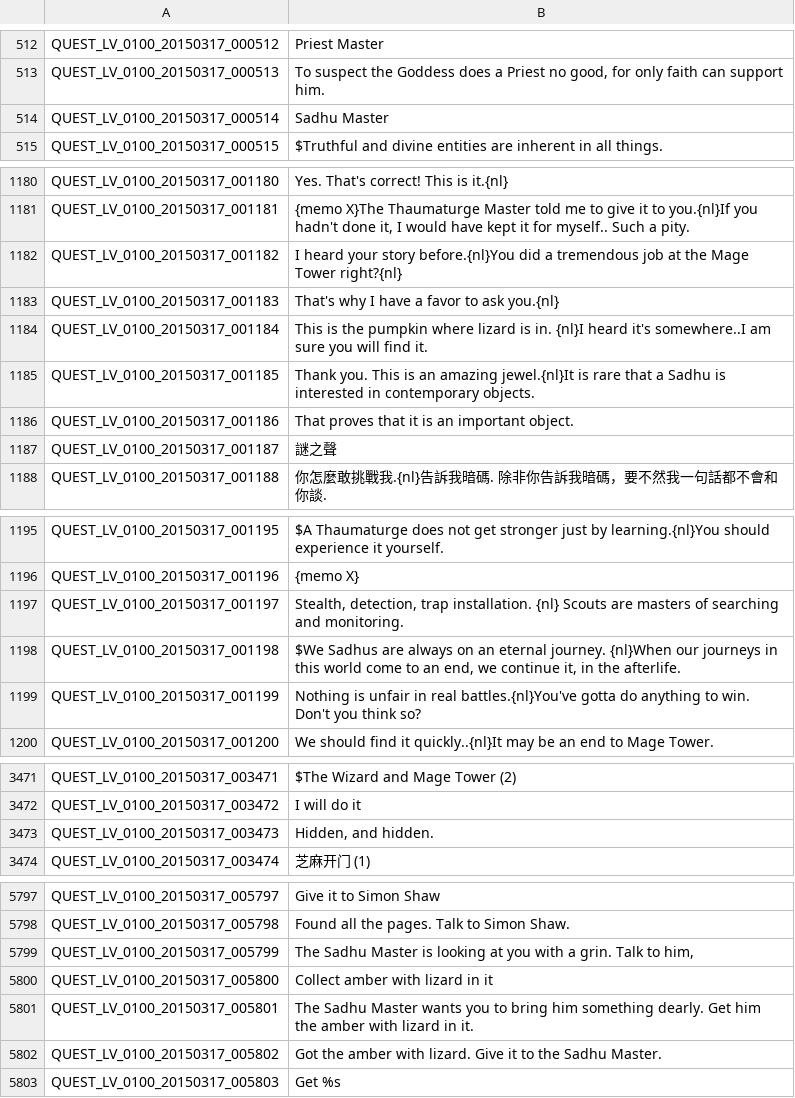
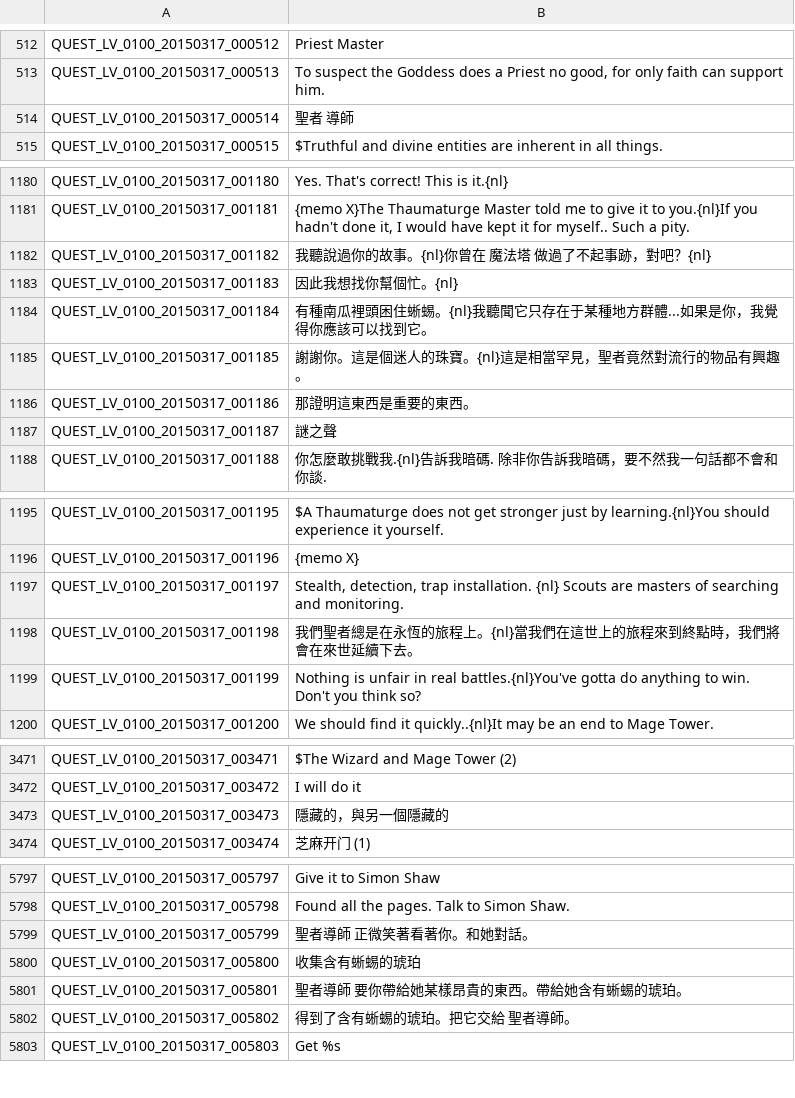
Before and after one commit to Meowurs/TreeOfSaviorChineseTraditional, a TSV file: QUEST_LV_0100.tsv, drawn as a sheet; only a part is shown, gaps mark what is left out; the diff names each change by its address in the sheet, - before the commit and + after, or states it on an @@ line.

Commit message:
Hidden, and Hidden CN Trans

```diff
--- a/QUEST_LV_0100.tsv
+++ b/QUEST_LV_0100.tsv
-B514: Sadhu Master
+B514: 聖者 導師
-B1182: I heard your story before.{nl}You did a tremendous job at the Mage Tower right?{nl}
+B1182: 我聽說過你的故事。{nl}你曾在 魔法塔 做過了不起事跡，對吧？{nl}
-B1183: That's why I have a favor to ask you.{nl}
+B1183: 因此我想找你幫個忙。{nl}
-B1184: This is the pumpkin where lizard is in. {nl}I heard it's somewhere..I am sure you will find it.
+B1184: 有種南瓜裡頭困住蜥蜴。{nl}我聽聞它只存在于某種地方群體...如果是你，我覺得你應該可以找到它。
-B1185: Thank you. This is an amazing jewel.{nl}It is rare that a Sadhu is interested in contemporary objects.
+B1185: 謝謝你。這是個迷人的珠寶。{nl}這是相當罕見，聖者竟然對流行的物品有興趣。
-B1186: That proves that it is an important object.
+B1186: 那證明這東西是重要的東西。
-B1198: $We Sadhus are always on an eternal journey. {nl}When our journeys in this world come to an end, we continue it, in the afterlife.
+B1198: 我們聖者總是在永恆的旅程上。{nl}當我們在這世上的旅程來到終點時，我們將會在來世延續下去。
-B3473: Hidden, and hidden.
+B3473: 隱藏的，與另一個隱藏的
-B5799: The Sadhu Master is looking at you with a grin. Talk to him,
+B5799: 聖者導師 正微笑著看著你。和她對話。
-B5800: Collect amber with lizard in it
+B5800: 收集含有蜥蜴的琥珀
-B5801: The Sadhu Master wants you to bring him something dearly. Get him the amber with lizard in it.
+B5801: 聖者導師 要你帶給她某樣昂貴的東西。帶給她含有蜥蜴的琥珀。
-B5802: Got the amber with lizard. Give it to the Sadhu Master.
+B5802: 得到了含有蜥蜴的琥珀。把它交給 聖者導師。
```
